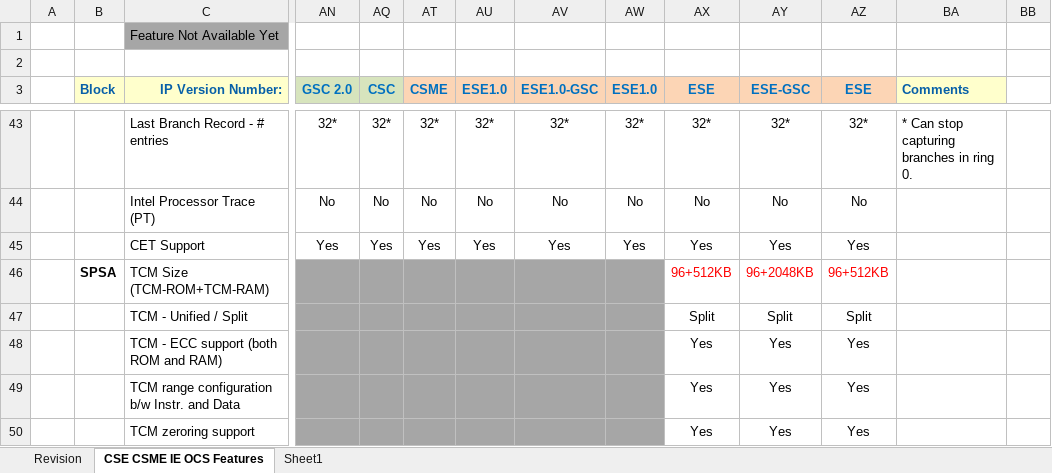
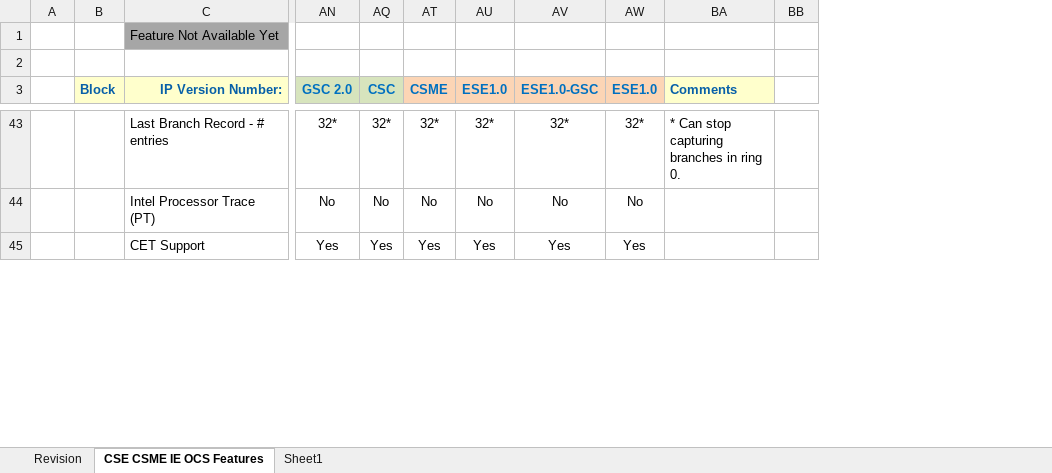
Before and after one commit to jason-ytsao/exp_submodule, an Excel workbook: ArchSpecs/Working/CSME IE OCS Hardware Architecture Features Per Project.xlsx, sheet CSE CSME IE OCS Features, drawn as a sheet; only a part is shown, gaps mark what is left out; values as stored, in another font and other column widths than the file's, no borders; rows hold the shown columns only; the diff covers the shown part only; the diff names each change by its address in the sheet, - before the commit and + after, or states it on an @@ line.

Commit message:
103 - Update the ESE-GSC configuration
[git-p4: depot-paths = "//depot/projects/coe/CSME/": change = 781341]

```diff
--- a/ArchSpecs/Working/CSME IE OCS Hardware Architecture Features Per Project.xlsx (sheet CSE CSME IE OCS Features)
+++ b/ArchSpecs/Working/CSME IE OCS Hardware Architecture Features Per Project.xlsx (sheet CSE CSME IE OCS Features)
@@ column AX (ESE) hidden, rows 43-45: 32* | No | Yes @@
@@ column AY (ESE-GSC) hidden, rows 43-45: 32* | No | Yes @@
@@ column AZ (ESE) hidden, rows 43-45: 32* | No | Yes @@
-row 46:  | SPSA | TCM Size (TCM-ROM+TCM-RAM) |  |  |  |  |  |  | 96+512KB | 96+2048KB | 96+512KB
-row 47:  |  | TCM - Unified / Split |  |  |  |  |  |  | Split | Split | Split
-row 48:  |  | TCM - ECC support (both ROM and RAM) |  |  |  |  |  |  | Yes | Yes | Yes
-row 49:  |  | TCM range configuration b/w Instr. and Data |  |  |  |  |  |  | Yes | Yes | Yes
-row 50:  |  | TCM zeroring support |  |  |  |  |  |  | Yes | Yes | Yes
```
Also changed, not shown: 2 removed rows, 2 edited cells and cell formats elsewhere in this sheet, sheet Revision.
